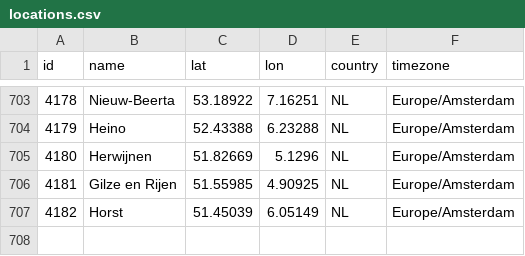
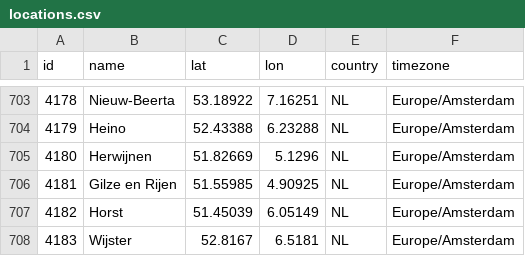
Before and after one commit to farmsaat/Wetterdaten, a CSV file: locations.csv, drawn as a sheet; only a part is shown, gaps mark what is left out; the diff names each change by its address in the sheet, - before the commit and + after, or states it on an @@ line.

Commit message:
Update locations.csv

```diff
--- a/locations.csv
+++ b/locations.csv
+row 708: 4183 | Wijster | 52.8167 | 6.5181 | NL | Europe/Amsterdam
```
